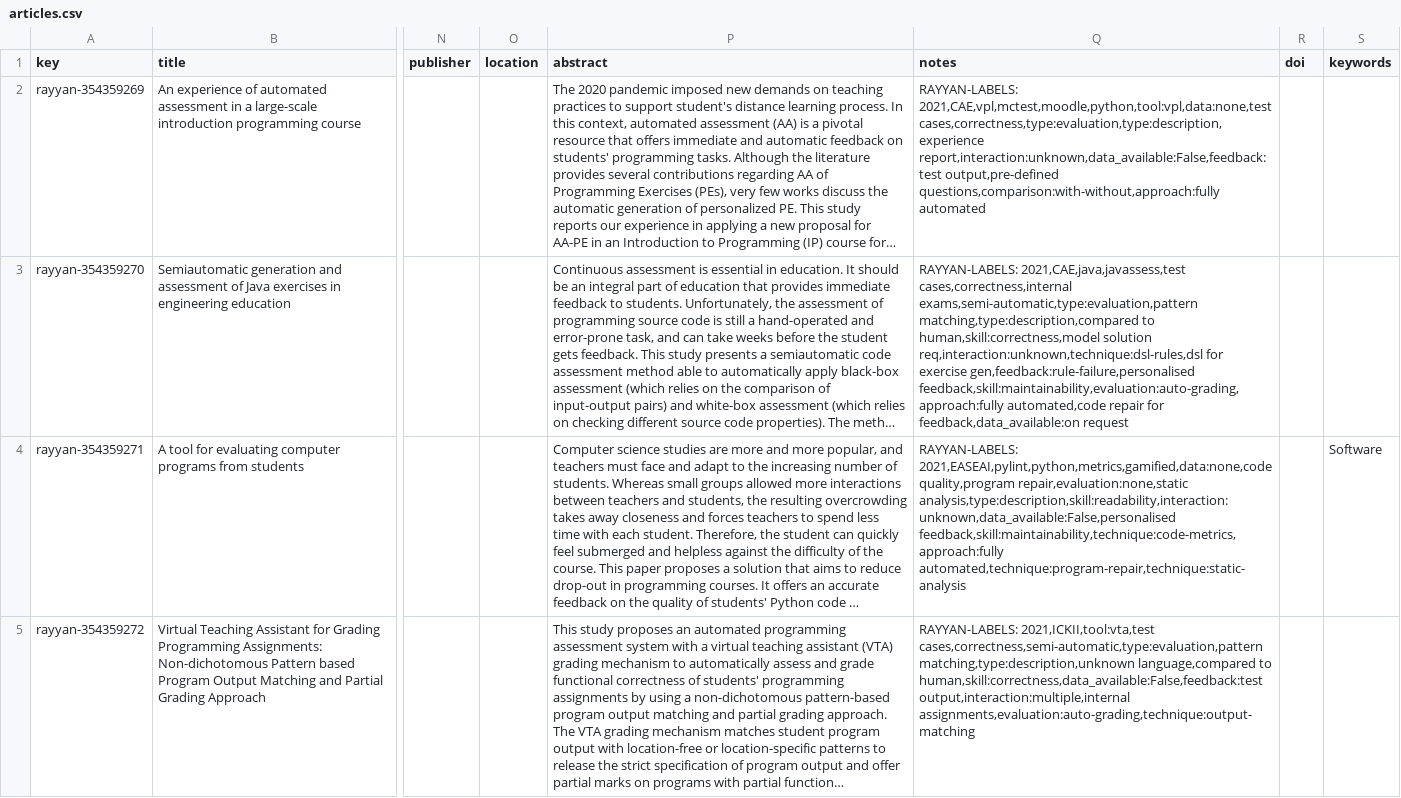
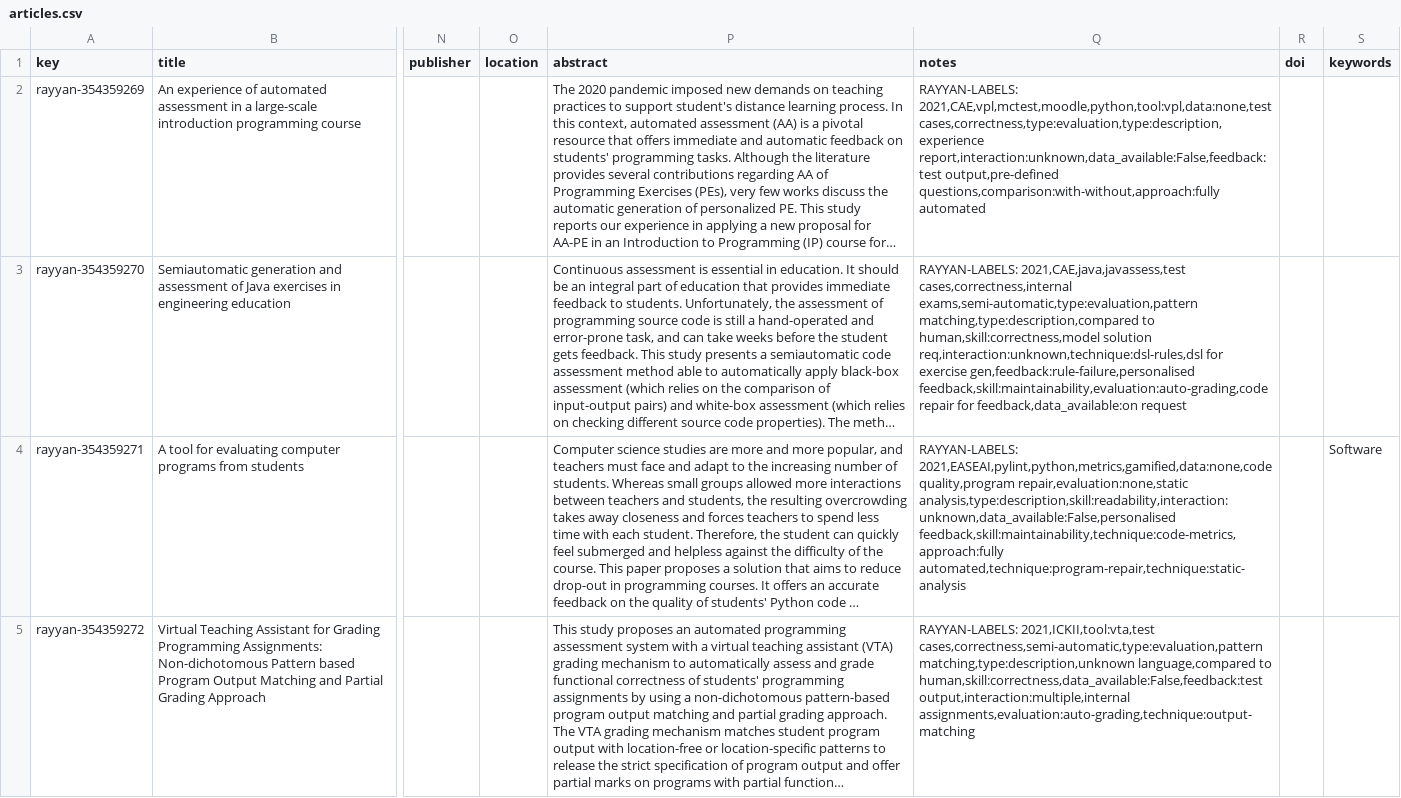
Before and after one commit to m-messer/Automated-Assessment-SLR-Data-Processing, a CSV file: data/articles.csv, drawn as a sheet; only a part is shown, gaps mark what is left out; long unchanged cells end in …; the diff covers the shown part only; the diff names each change by its address in the sheet, - before the commit and + after, or states it on an @@ line.

Commit message:
PHD-128 Fixed issue with sets

```diff
--- a/data/articles.csv
+++ b/data/articles.csv
-Q3 (notes): …exercise gen,feedback:rule-failure,personalised feedback,skill:maintainability,evaluation:auto-grading,approach:fully automated,code repair for…
+Q3 (notes): …exercise gen,feedback:rule-failure,personalised feedback,skill:maintainability,evaluation:auto-grading,code repair for…
```
Also changed, not shown: 3 edited cells elsewhere in this file, data/processed.csv, 4 other files.
